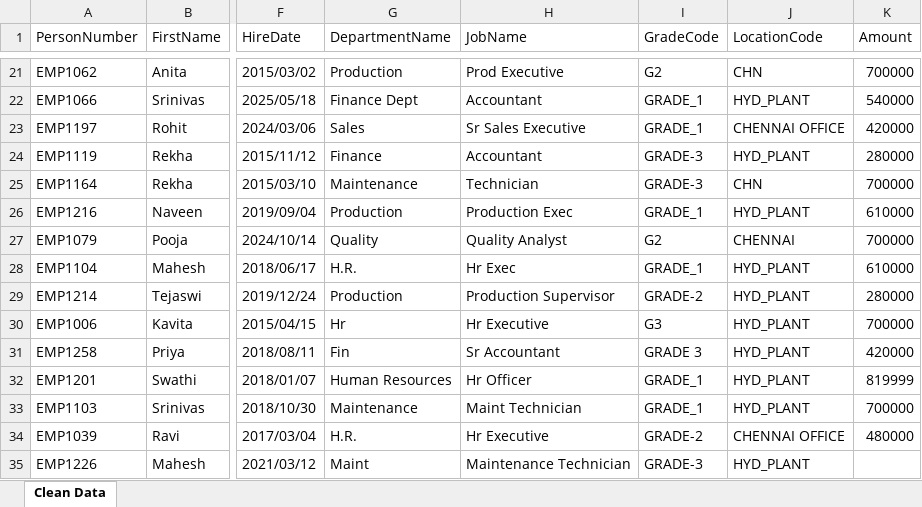
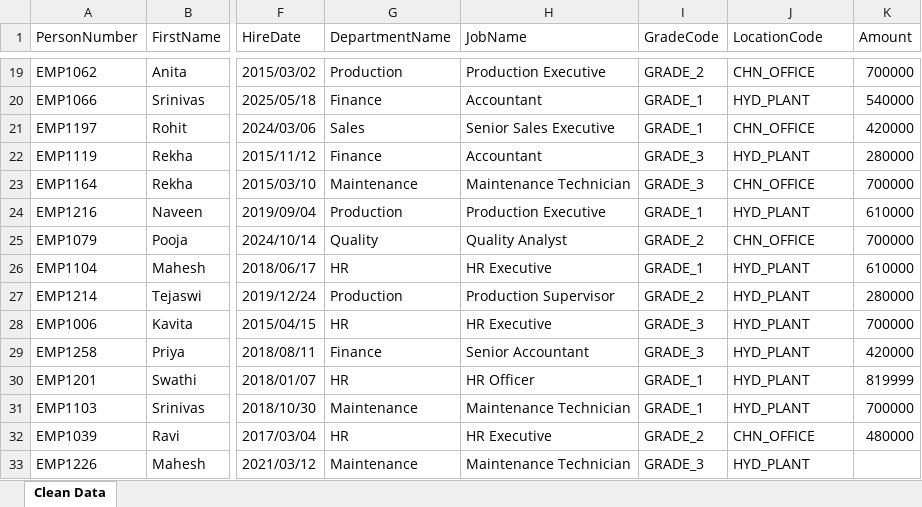
Before and after one commit to saiprasadchandapuram/hcm-data-migration, an Excel workbook: output/employee_data_clean.xlsx, sheet Clean Data, drawn as a sheet; only a part is shown, gaps mark what is left out; values as stored, in another font and other column widths than the file's, no borders; addresses are those after the commit; the diff covers the shown part only; the diff names each change by its address in the sheet, - before the commit and + after, or states it on an @@ line.

```diff
--- a/output/employee_data_clean.xlsx (sheet Clean Data)
+++ b/output/employee_data_clean.xlsx (sheet Clean Data)
-H19 (JobName): Prod Executive
+H19 (JobName): Production Executive
-I19 (GradeCode): G2
+I19 (GradeCode): GRADE_2
-J19 (LocationCode): CHN
+J19 (LocationCode): CHN_OFFICE
-G20 (DepartmentName): Finance Dept
+G20 (DepartmentName): Finance
-H21 (JobName): Sr Sales Executive
+H21 (JobName): Senior Sales Executive
-J21 (LocationCode): CHENNAI OFFICE
+J21 (LocationCode): CHN_OFFICE
-I22:I23 (GradeCode): GRADE-3
+I22:I23 (GradeCode): GRADE_3
-H23 (JobName): Technician
+H23 (JobName): Maintenance Technician
-J23 (LocationCode): CHN
+J23 (LocationCode): CHN_OFFICE
-H24 (JobName): Production Exec
+H24 (JobName): Production Executive
-I25 (GradeCode): G2
+I25 (GradeCode): GRADE_2
-J25 (LocationCode): CHENNAI
+J25 (LocationCode): CHN_OFFICE
-G26 (DepartmentName): H.R.
+G26 (DepartmentName): HR
-H26 (JobName): Hr Exec
+H26 (JobName): HR Executive
-I27 (GradeCode): GRADE-2
+I27 (GradeCode): GRADE_2
-G28 (DepartmentName): Hr
+G28 (DepartmentName): HR
-H28 (JobName): Hr Executive
+H28 (JobName): HR Executive
-I28 (GradeCode): G3
+I28 (GradeCode): GRADE_3
-G29 (DepartmentName): Fin
+G29 (DepartmentName): Finance
-H29 (JobName): Sr Accountant
+H29 (JobName): Senior Accountant
-I29 (GradeCode): GRADE 3
+I29 (GradeCode): GRADE_3
-G30 (DepartmentName): Human Resources
+G30 (DepartmentName): HR
-H30 (JobName): Hr Officer
+H30 (JobName): HR Officer
-H31 (JobName): Maint Technician
+H31 (JobName): Maintenance Technician
-G32 (DepartmentName): H.R.
+G32 (DepartmentName): HR
-H32 (JobName): Hr Executive
+H32 (JobName): HR Executive
-I32 (GradeCode): GRADE-2
+I32 (GradeCode): GRADE_2
-J32 (LocationCode): CHENNAI OFFICE
+J32 (LocationCode): CHN_OFFICE
-G33 (DepartmentName): Maint
+G33 (DepartmentName): Maintenance
-I33 (GradeCode): GRADE-3
+I33 (GradeCode): GRADE_3
```
Also changed, not shown: 16 removed rows and 483 edited cells elsewhere in this sheet, output/error_log.xlsx, 2 other files.
